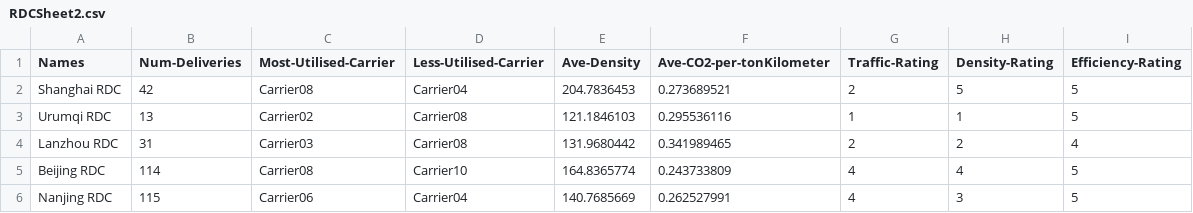
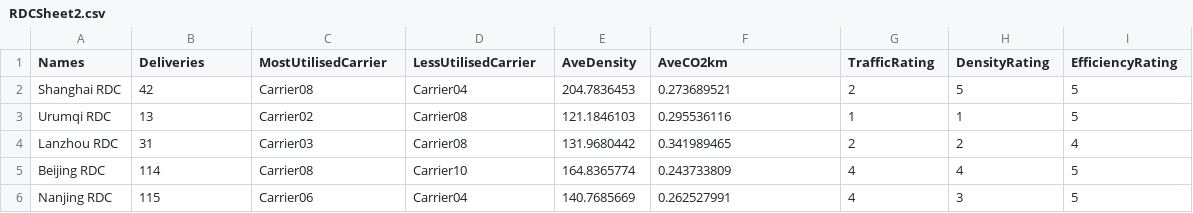
Before and after one commit to minnELYZA/DHL, a CSV file: web/data/RDCSheet2.csv, drawn as a sheet; only a part is shown.

```diff
--- a/web/data/RDCSheet2.csv
+++ b/web/data/RDCSheet2.csv
@@ -1,2 +1,2 @@
-Names,Num-Deliveries,Most-Utilised-Carrier,Less-Utilised-Carrier,Ave-Density ,Ave-CO2-per-tonKilometer ,Traffic-Rating,Density-Rating,Efficiency-Rating
+Names,Deliveries,MostUtilisedCarrier,LessUtilisedCarrier,AveDensity ,AveCO2km,TrafficRating,DensityRating,EfficiencyRating
 Shanghai RDC,42,Carrier08,Carrier04,204.7836453,0.273689521,2,5,5
```
Also changed, not shown: web/data/CDCSheet2.csv, 4 other files.
